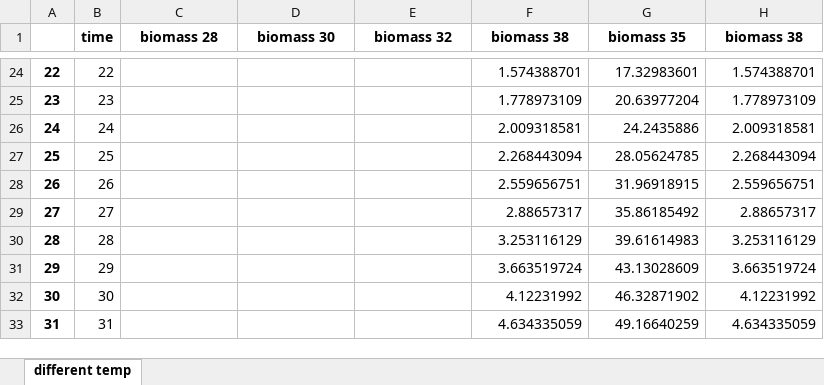
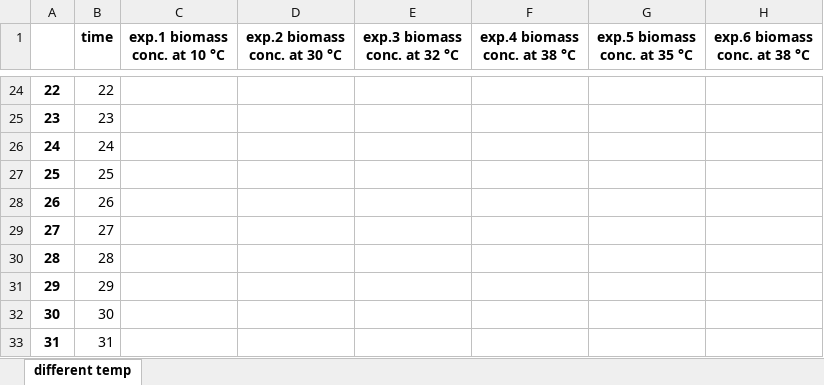
Before and after one commit to uliebal/RecExpSim, an Excel workbook: Strain_characterization.xlsx, sheet different temp, drawn as a sheet; only a part is shown, gaps mark what is left out; values as stored, in another font and other column widths than the file's, no borders; the diff covers the shown part only; the diff names each change by its address in the sheet, - before the commit and + after, or states it on an @@ line.

Commit message:
randomize biomass vector, time maximum of 3d

```diff
--- a/Strain_characterization.xlsx (sheet different temp)
+++ b/Strain_characterization.xlsx (sheet different temp)
-C1: biomass 28
+C1: exp.1 biomass conc. at 10 °C
-D1: biomass 30
+D1: exp.2 biomass conc. at 30 °C
-E1: biomass 32
+E1: exp.3 biomass conc. at 32 °C
-F1: biomass 38
+F1: exp.4 biomass conc. at 38 °C
-G1: biomass 35
+G1: exp.5 biomass conc. at 35 °C
-H1: biomass 38
+H1: exp.6 biomass conc. at 38 °C
-F24 (exp.4 biomass conc. at 38 °C): 1.574388701
+F24 (exp.4 biomass conc. at 38 °C): (empty)
-G24 (exp.5 biomass conc. at 35 °C): 17.32983601
+G24 (exp.5 biomass conc. at 35 °C): (empty)
-H24 (exp.6 biomass conc. at 38 °C): 1.574388701
+H24 (exp.6 biomass conc. at 38 °C): (empty)
-F25 (exp.4 biomass conc. at 38 °C): 1.778973109
+F25 (exp.4 biomass conc. at 38 °C): (empty)
-G25 (exp.5 biomass conc. at 35 °C): 20.63977204
+G25 (exp.5 biomass conc. at 35 °C): (empty)
-H25 (exp.6 biomass conc. at 38 °C): 1.778973109
+H25 (exp.6 biomass conc. at 38 °C): (empty)
-F26 (exp.4 biomass conc. at 38 °C): 2.009318581
+F26 (exp.4 biomass conc. at 38 °C): (empty)
-G26 (exp.5 biomass conc. at 35 °C): 24.2435886
+G26 (exp.5 biomass conc. at 35 °C): (empty)
-H26 (exp.6 biomass conc. at 38 °C): 2.009318581
+H26 (exp.6 biomass conc. at 38 °C): (empty)
-F27 (exp.4 biomass conc. at 38 °C): 2.268443094
+F27 (exp.4 biomass conc. at 38 °C): (empty)
-G27 (exp.5 biomass conc. at 35 °C): 28.05624785
+G27 (exp.5 biomass conc. at 35 °C): (empty)
-H27 (exp.6 biomass conc. at 38 °C): 2.268443094
+H27 (exp.6 biomass conc. at 38 °C): (empty)
-F28 (exp.4 biomass conc. at 38 °C): 2.559656751
+F28 (exp.4 biomass conc. at 38 °C): (empty)
-G28 (exp.5 biomass conc. at 35 °C): 31.96918915
+G28 (exp.5 biomass conc. at 35 °C): (empty)
-H28 (exp.6 biomass conc. at 38 °C): 2.559656751
+H28 (exp.6 biomass conc. at 38 °C): (empty)
-F29 (exp.4 biomass conc. at 38 °C): 2.88657317
+F29 (exp.4 biomass conc. at 38 °C): (empty)
-G29 (exp.5 biomass conc. at 35 °C): 35.86185492
+G29 (exp.5 biomass conc. at 35 °C): (empty)
-H29 (exp.6 biomass conc. at 38 °C): 2.88657317
+H29 (exp.6 biomass conc. at 38 °C): (empty)
-F30 (exp.4 biomass conc. at 38 °C): 3.253116129
+F30 (exp.4 biomass conc. at 38 °C): (empty)
-G30 (exp.5 biomass conc. at 35 °C): 39.61614983
+G30 (exp.5 biomass conc. at 35 °C): (empty)
-H30 (exp.6 biomass conc. at 38 °C): 3.253116129
+H30 (exp.6 biomass conc. at 38 °C): (empty)
-F31 (exp.4 biomass conc. at 38 °C): 3.663519724
+F31 (exp.4 biomass conc. at 38 °C): (empty)
-G31 (exp.5 biomass conc. at 35 °C): 43.13028609
+G31 (exp.5 biomass conc. at 35 °C): (empty)
-H31 (exp.6 biomass conc. at 38 °C): 3.663519724
+H31 (exp.6 biomass conc. at 38 °C): (empty)
-F32 (exp.4 biomass conc. at 38 °C): 4.12231992
+F32 (exp.4 biomass conc. at 38 °C): (empty)
-G32 (exp.5 biomass conc. at 35 °C): 46.32871902
+G32 (exp.5 biomass conc. at 35 °C): (empty)
-H32 (exp.6 biomass conc. at 38 °C): 4.12231992
+H32 (exp.6 biomass conc. at 38 °C): (empty)
-F33 (exp.4 biomass conc. at 38 °C): 4.634335059
+F33 (exp.4 biomass conc. at 38 °C): (empty)
-G33 (exp.5 biomass conc. at 35 °C): 49.16640259
+G33 (exp.5 biomass conc. at 35 °C): (empty)
-H33 (exp.6 biomass conc. at 38 °C): 4.634335059
+H33 (exp.6 biomass conc. at 38 °C): (empty)
```
Also changed, not shown: 31 removed rows and 222 edited cells elsewhere in this sheet, 2 other files.
